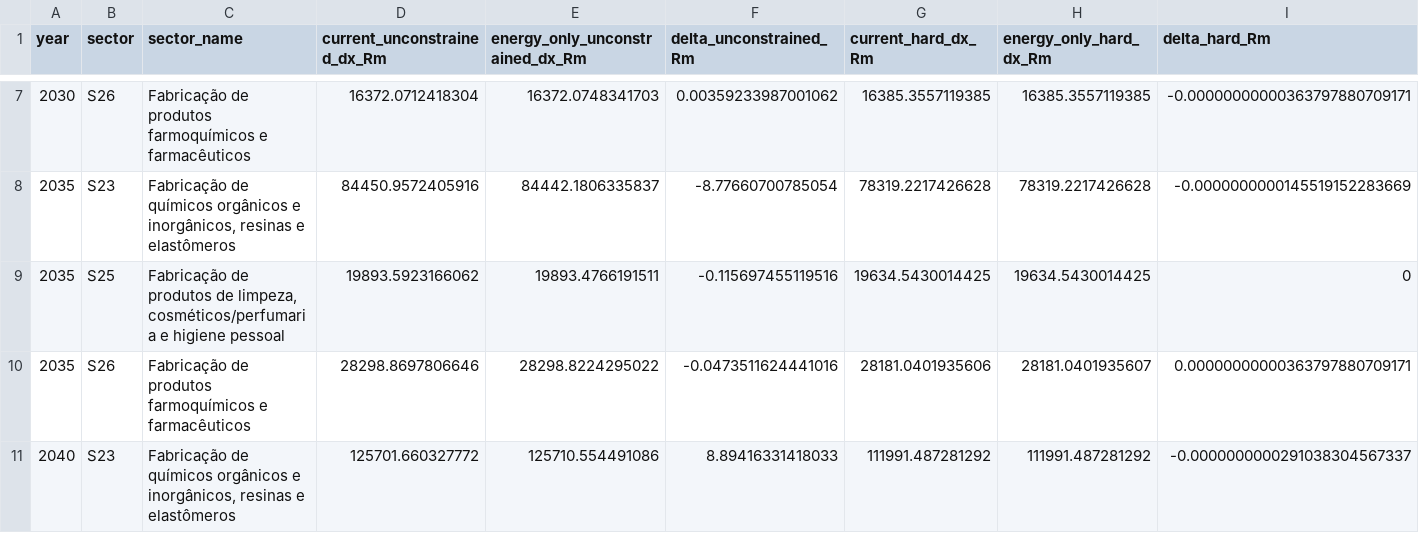
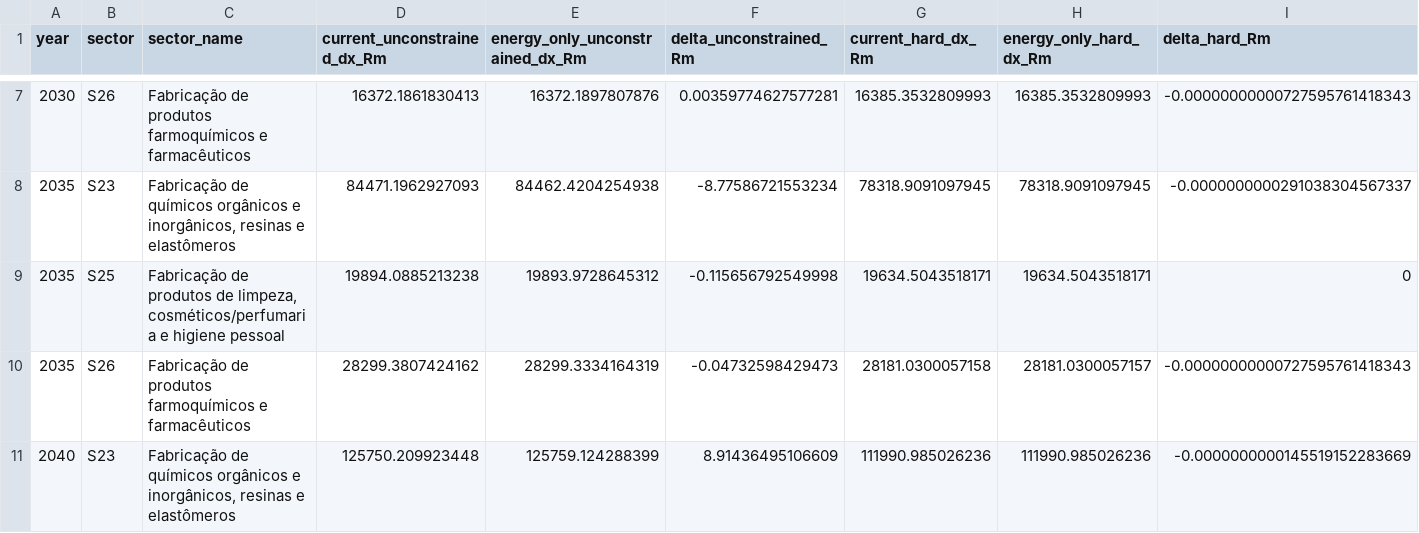
Before and after one commit to cludovique/brazil-climate-macro-model, a CSV file: paper/results/engine2_other_industry_sensitivity_sectors.csv, drawn as a sheet; only a part is shown, gaps mark what is left out; the diff covers the shown part only.

```diff
--- a/paper/results/engine2_other_industry_sensitivity_sectors.csv
+++ b/paper/results/engine2_other_industry_sensitivity_sectors.csv
@@ -7,5 +7,5 @@
-2030,"S26","Fabricação de produtos farmoquímicos e farmacêuticos",16372.0712418304,16372.0748341703,0.00359233987001062,16385.3557119385,16385.3557119385,-0.00000000000363797880709171
-2035,"S23","Fabricação de químicos orgânicos e inorgânicos, resinas e elastômeros",84450.9572405916,84442.1806335837,-8.77660700785054,78319.2217426628,78319.2217426628,-0.0000000000145519152283669
-2035,"S25","Fabricação de produtos de limpeza, cosméticos/perfumaria e higiene pessoal",19893.5923166062,19893.4766191511,-0.115697455119516,19634.5430014425,19634.5430014425,0
-2035,"S26","Fabricação de produtos farmoquímicos e farmacêuticos",28298.8697806646,28298.8224295022,-0.0473511624441016,28181.0401935606,28181.0401935607,0.00000000000363797880709171
-2040,"S23","Fabricação de químicos orgânicos e inorgânicos, resinas e elastômeros",125701.660327772,125710.554491086,8.89416331418033,111991.487281292,111991.487281292,-0.0000000000291038304567337
+2030,"S26","Fabricação de produtos farmoquímicos e farmacêuticos",16372.1861830413,16372.1897807876,0.00359774627577281,16385.3532809993,16385.3532809993,-0.00000000000727595761418343
+2035,"S23","Fabricação de químicos orgânicos e inorgânicos, resinas e elastômeros",84471.1962927093,84462.4204254938,-8.77586721553234,78318.9091097945,78318.9091097945,-0.0000000000291038304567337
+2035,"S25","Fabricação de produtos de limpeza, cosméticos/perfumaria e higiene pessoal",19894.0885213238,19893.9728645312,-0.115656792549998,19634.5043518171,19634.5043518171,0
+2035,"S26","Fabricação de produtos farmoquímicos e farmacêuticos",28299.3807424162,28299.3334164319,-0.04732598429473,28181.0300057158,28181.0300057157,-0.00000000000727595761418343
+2040,"S23","Fabricação de químicos orgânicos e inorgânicos, resinas e elastômeros",125750.209923448,125759.124288399,8.91436495106609,111990.985026236,111990.985026236,-0.0000000000145519152283669
```
Also changed, not shown: 74 edited cells elsewhere in this file, paper/results/constraint_decomposition_sectors.csv, paper/results/constraint_oil_S05.csv, 32 other files.
